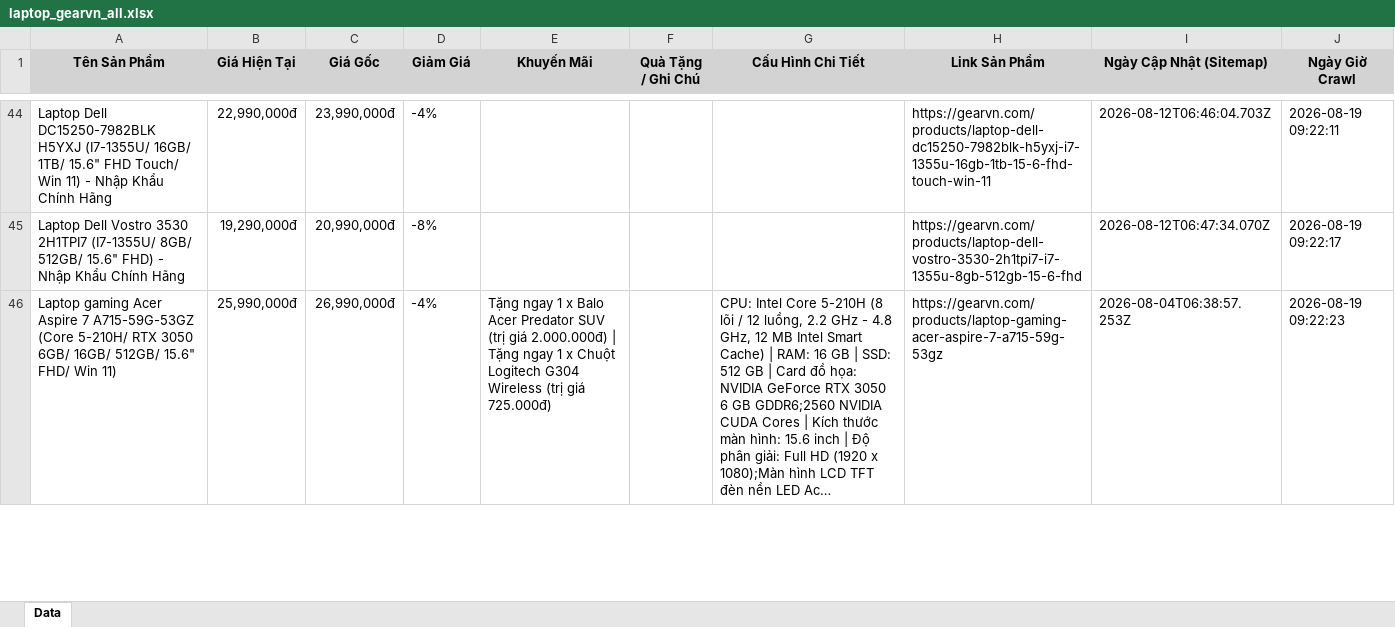
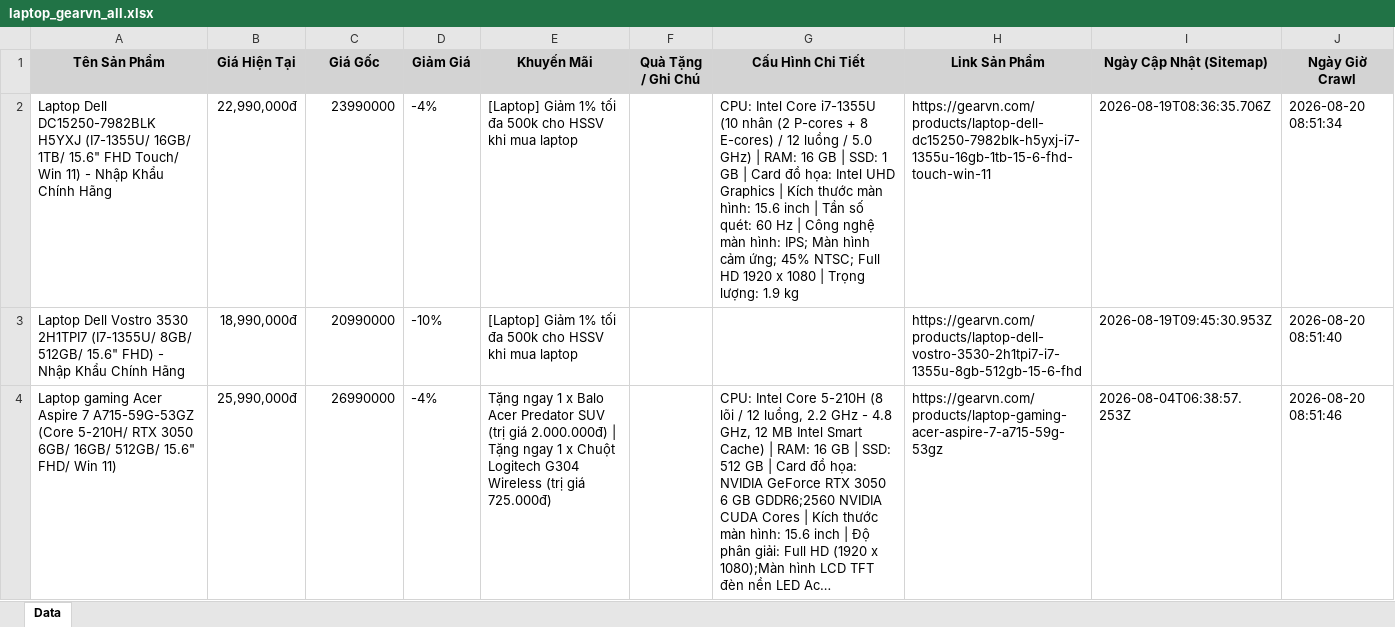
Before and after one commit to QuangTran-deptrai/crawl_laptop, an Excel workbook: laptop_gearvn_all.xlsx, sheet Data, drawn as a sheet; only a part is shown, gaps mark what is left out; long unchanged cells end in …; values as stored, in another font and other column widths than the file's, no borders; addresses are those after the commit; the diff covers the shown part only; the diff names each change by its address in the sheet, - before the commit and + after, or states it on an @@ line.

```diff
--- a/laptop_gearvn_all.xlsx (sheet Data)
+++ b/laptop_gearvn_all.xlsx (sheet Data)
-C2 (Giá Gốc): 23,990,000đ
+C2 (Giá Gốc): 23990000
-E2:E3 (Khuyến Mãi): (empty)
+E2:E3 (Khuyến Mãi): [Laptop] Giảm 1% tối đa 500k cho HSSV khi mua laptop
-G2 (Cấu Hình Chi Tiết): (empty)
+G2 (Cấu Hình Chi Tiết): CPU: Intel Core i7-1355U (10 nhân (2 P-cores + 8 E-cores) / 12 luồng / 5.0 GHz) | RAM: 16 GB | SSD: 1 GB | Card đồ họa: Intel UHD Graphics | Kích thước màn hình: 15.6 inch | Tần số quét: 60 Hz | Công nghệ màn hình: IPS; Màn hình cảm ứng; 45% NTSC; Full HD 1920 x 1080 | Trọng lượng: 1.9 kg
-I2 (Ngày Cập Nhật (Sitemap)): 2026-08-12T06:46:04.703Z
+I2 (Ngày Cập Nhật (Sitemap)): 2026-08-19T08:36:35.706Z
-J2 (Ngày Giờ Crawl): 2026-08-19 09:22:11
+J2 (Ngày Giờ Crawl): 2026-08-20 08:51:34
-B3 (Giá Hiện Tại): 19,290,000đ
+B3 (Giá Hiện Tại): 18,990,000đ
-C3 (Giá Gốc): 20,990,000đ
+C3 (Giá Gốc): 20990000
-D3 (Giảm Giá): -8%
+D3 (Giảm Giá): -10%
-I3 (Ngày Cập Nhật (Sitemap)): 2026-08-12T06:47:34.070Z
+I3 (Ngày Cập Nhật (Sitemap)): 2026-08-19T09:45:30.953Z
-J3 (Ngày Giờ Crawl): 2026-08-19 09:22:17
+J3 (Ngày Giờ Crawl): 2026-08-20 08:51:40
-C4 (Giá Gốc): 26,990,000đ
+C4 (Giá Gốc): 26990000
-J4 (Ngày Giờ Crawl): 2026-08-19 09:22:23
+J4 (Ngày Giờ Crawl): 2026-08-20 08:51:46
```
Also changed, not shown: 88 added rows, 88 removed rows and 361 edited cells elsewhere in this sheet, laptop_tgdd_all.xlsx.
